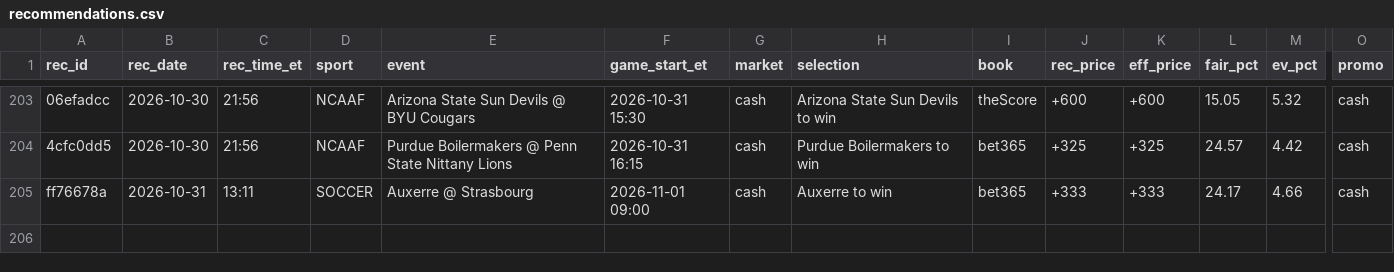
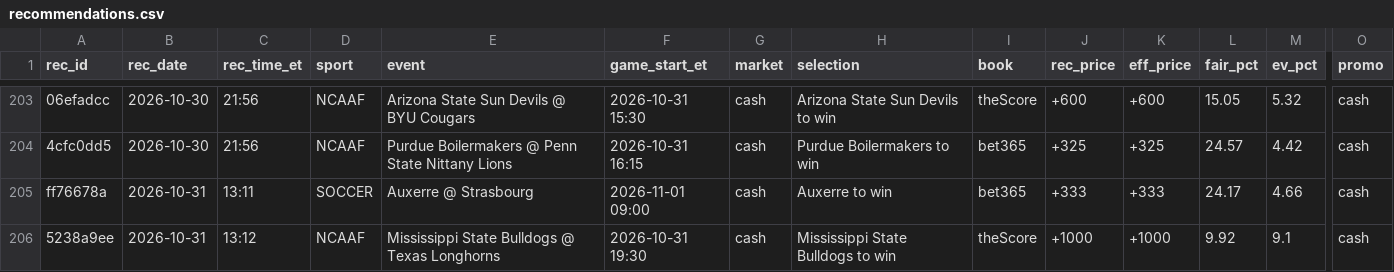
Before and after one commit to s-chuch/bet-dashboard, a CSV file: data/recommendations.csv, drawn as a sheet; only a part is shown, gaps mark what is left out; rows hold the shown columns only; the diff names each change by its address in the sheet, - before the commit and + after, or states it on an @@ line.

```diff
--- a/data/recommendations.csv
+++ b/data/recommendations.csv
+row 206: 5238a9ee | 2026-10-31 | 13:12 | NCAAF | Mississippi State Bulldogs @ Texas Longhorns | 2026-10-31 19:30 | cash | Mississippi State Bulldogs to win | theScore | +1000 | +1000 | 9.92 | 9.1 | cash
```
Also changed, not shown: data/clv.csv, data/finder_skips.csv, 2 other files.
